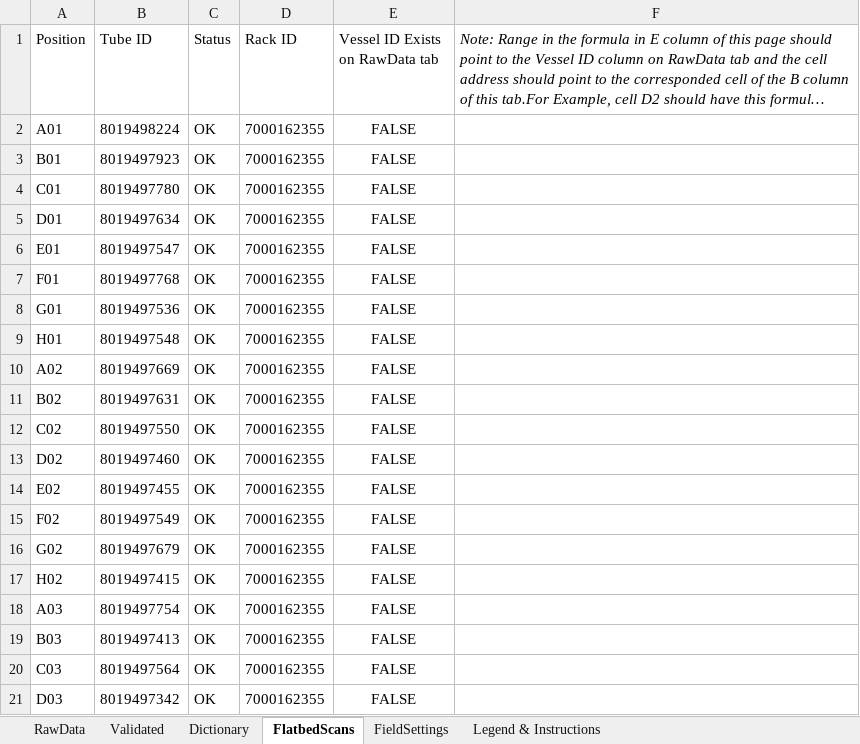
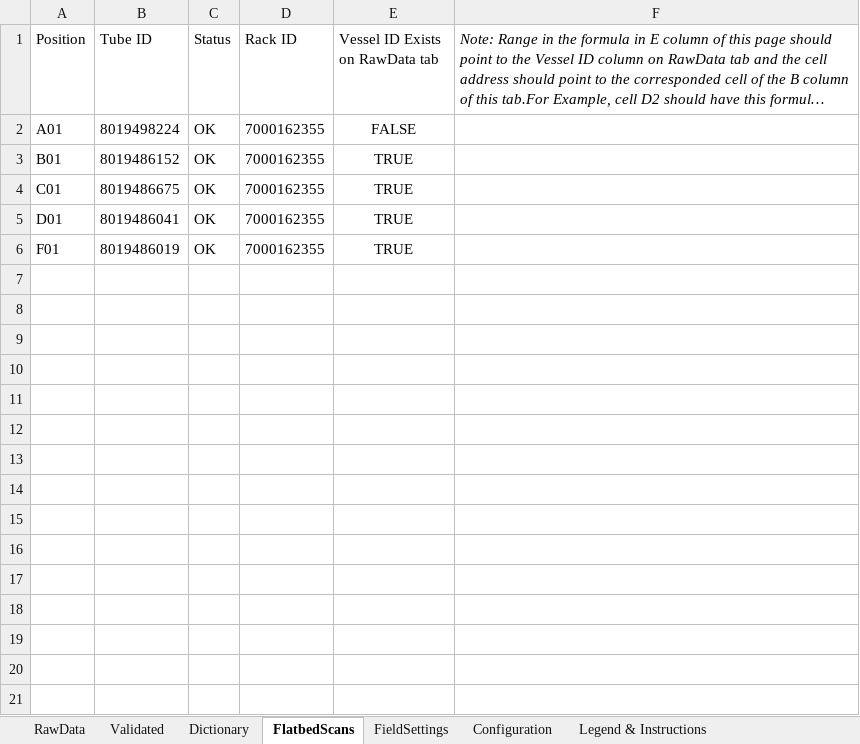
Before and after one commit to stasrira/Mount_Sinai_Mater_Import_Template, an Excel workbook: Check_in_template.v01.xlsm, sheet FlatbedScans, drawn as a sheet; only a part is shown; long unchanged cells end in …; values as stored, in another font and other column widths than the file's, no borders; charts and pictures and conditional formats not drawn; removed rows and columns are numbered as before the commit, all else as after; the diff covers the shown part only; the diff names each change by its address in the sheet, - before the commit and + after, or states it on an @@ line.

```diff
--- a/Check_in_template.v01.xlsm (sheet FlatbedScans)
+++ b/Check_in_template.v01.xlsm (sheet FlatbedScans)
@@ sheet tab unhidden: Configuration @@
-B3 (Tube ID): 8019497923
+B3 (Tube ID): 8019486152
-E3:E5 (Vessel ID Exists on RawData tab): FALSE
+E3:E5 (Vessel ID Exists on RawData tab): TRUE
-B4 (Tube ID): 8019497780
+B4 (Tube ID): 8019486675
-B5 (Tube ID): 8019497634
+B5 (Tube ID): 8019486041
-row 6: E01 | 8019497547 | OK | 7000162355 | FALSE
-B6 (Tube ID): 8019497768
+B6 (Tube ID): 8019486019
-E6 (Vessel ID Exists on RawData tab): FALSE
+E6 (Vessel ID Exists on RawData tab): TRUE
-row 8: G01 | 8019497536 | OK | 7000162355 | FALSE
-row 9: H01 | 8019497548 | OK | 7000162355 | FALSE
-row 10: A02 | 8019497669 | OK | 7000162355 | FALSE
-row 11: B02 | 8019497631 | OK | 7000162355 | FALSE
-row 12: C02 | 8019497550 | OK | 7000162355 | FALSE
-row 13: D02 | 8019497460 | OK | 7000162355 | FALSE
-row 14: E02 | 8019497455 | OK | 7000162355 | FALSE
-row 15: F02 | 8019497549 | OK | 7000162355 | FALSE
-row 16: G02 | 8019497679 | OK | 7000162355 | FALSE
-row 17: H02 | 8019497415 | OK | 7000162355 | FALSE
-row 18: A03 | 8019497754 | OK | 7000162355 | FALSE
-row 19: B03 | 8019497413 | OK | 7000162355 | FALSE
-row 20: C03 | 8019497564 | OK | 7000162355 | FALSE
-row 21: D03 | 8019497342 | OK | 7000162355 | FALSE
```
Also changed, not shown: 76 removed rows elsewhere in this sheet, sheet Dictionary, sheet RawData, sheet Validated, sheet FieldSettings, charts or pictures, 4 other files.
